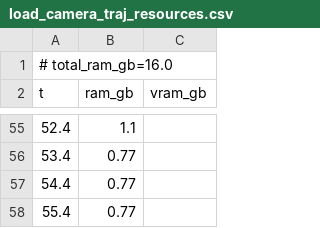
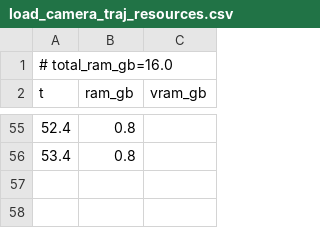
Before and after one commit to PozzettiAndrea/ComfyUI-MotionCapture, a CSV file: dev/windows-cpu/logs/load_camera_traj_resources.csv, drawn as a sheet; only a part is shown, gaps mark what is left out; the diff covers the shown part only.

```diff
--- a/dev/windows-cpu/logs/load_camera_traj_resources.csv
+++ b/dev/windows-cpu/logs/load_camera_traj_resources.csv
@@ -55,4 +55,2 @@ t,ram_gb,vram_gb
-52.4,1.1,
-53.4,0.77,
-54.4,0.77,
-55.4,0.77,
+52.4,0.8,
+53.4,0.8,
```
Also changed, not shown: 10 added rows, 10 removed rows and 42 edited cells elsewhere in this file, dev/windows-cpu/logs/apply_motion_on_character_resources.csv, 37 other files.
